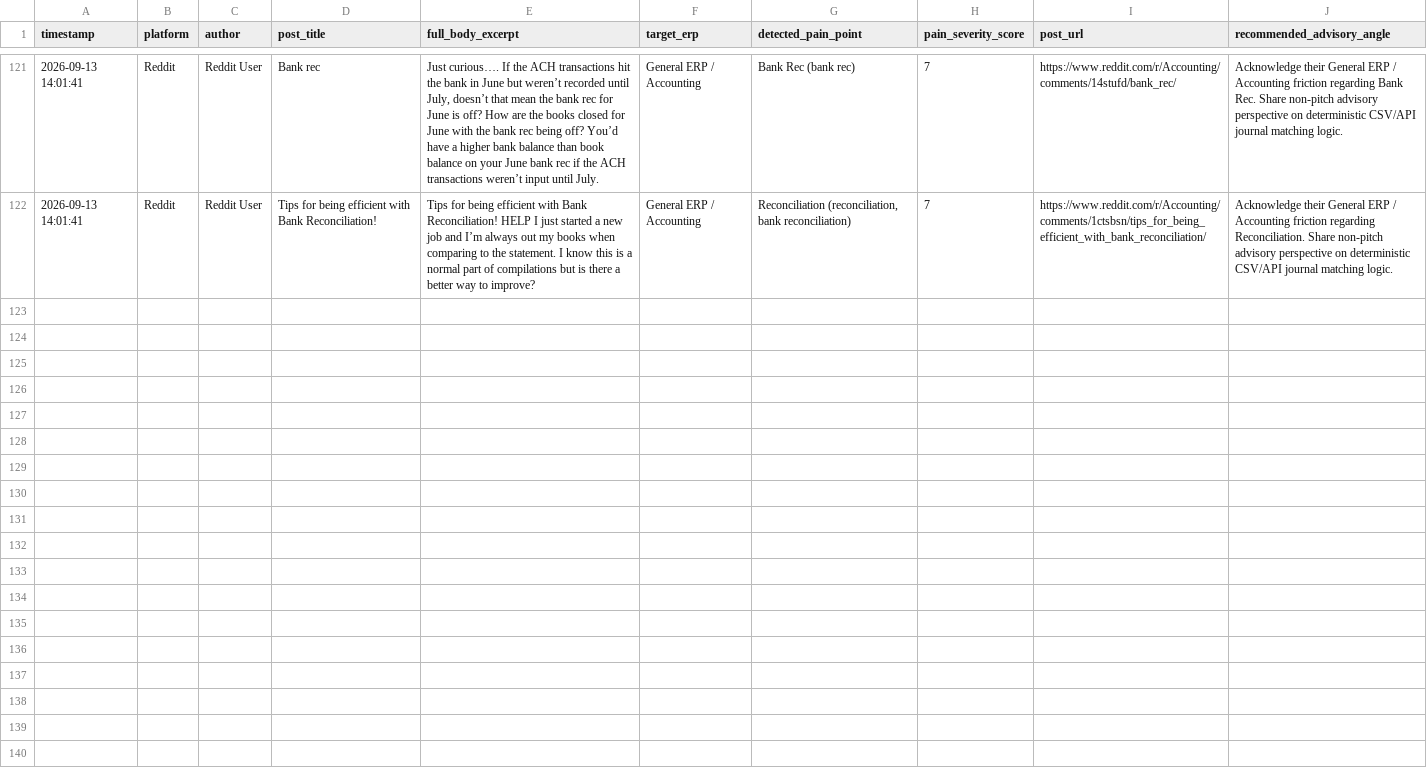
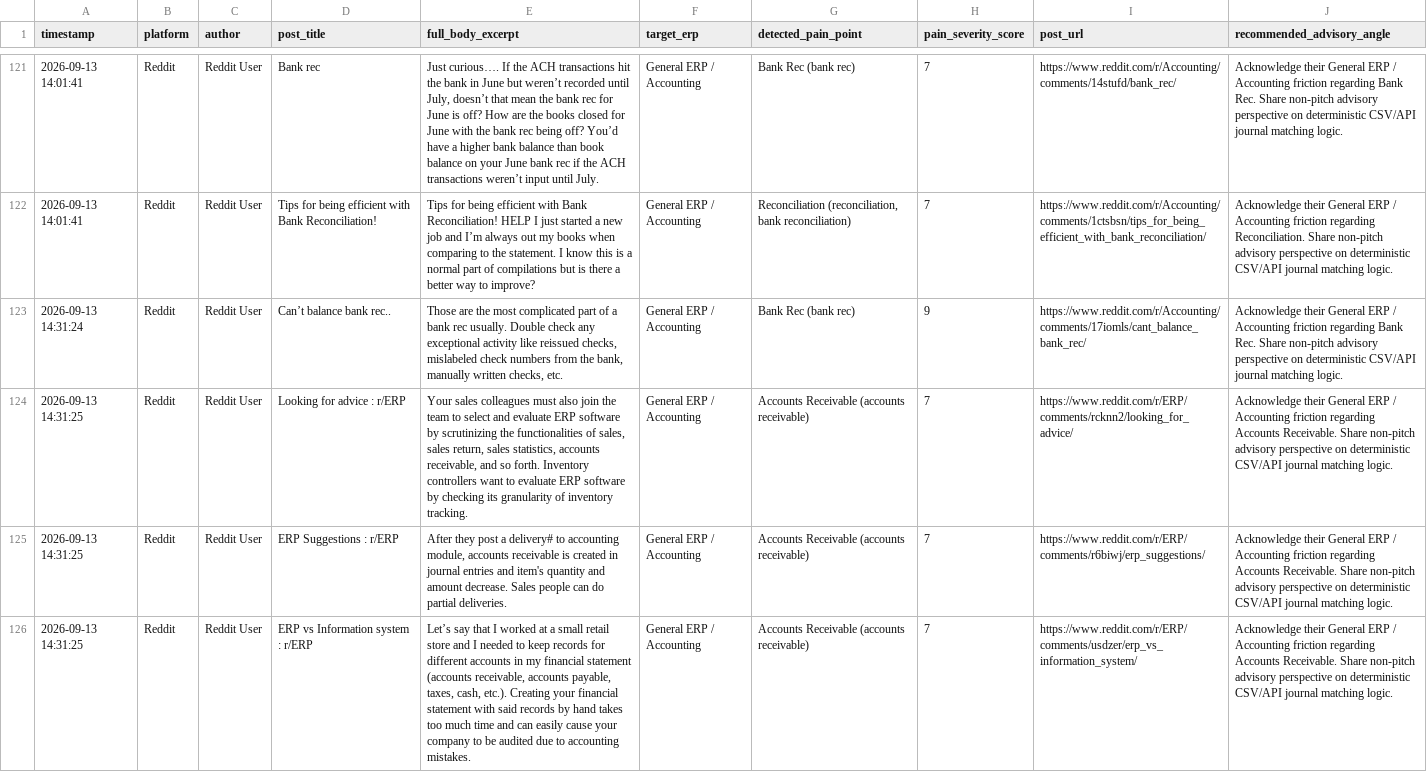
Before and after one commit to k39139215-gif/verasett-social-radar, a CSV file: social_leads/reddit_leads.csv, drawn as a sheet; only a part is shown, gaps mark what is left out; the diff names each change by its address in the sheet, - before the commit and + after, or states it on an @@ line.

```diff
--- a/social_leads/reddit_leads.csv
+++ b/social_leads/reddit_leads.csv
+row 123: 2026-09-13 14:31:24 | Reddit | Reddit User | Can’t balance bank rec.. | Those are the most complicated part of a bank rec usually. Double check any exceptional activity like reissued checks, mislabeled check numbers from the bank, manually written checks, etc. | General ERP / Accounting | Bank Rec (bank rec) | 9 | https://www.reddit.com/r/Accounting/comments/17iomls/cant_balance_bank_rec/ | Acknowledge their General ERP / Accounting friction regarding Bank Rec. Share non-pitch advisory perspective on deterministic CSV/API journal matching logic.
+row 124: 2026-09-13 14:31:25 | Reddit | Reddit User | Looking for advice : r/ERP | Your sales colleagues must also join the team to select and evaluate ERP software by scrutinizing the functionalities of sales, sales return, sales statistics, accounts receivable, and so forth. Inventory controllers want to evaluate ERP software by checking its granularity of inventory tracking. | General ERP / Accounting | Accounts Receivable (accounts receivable) | 7 | https://www.reddit.com/r/ERP/comments/rcknn2/looking_for_advice/ | Acknowledge their General ERP / Accounting friction regarding Accounts Receivable. Share non-pitch advisory perspective on deterministic CSV/API journal matching logic.
+row 125: 2026-09-13 14:31:25 | Reddit | Reddit User | ERP Suggestions : r/ERP | After they post a delivery# to accounting module, accounts receivable is created in journal entries and item's quantity and amount decrease. Sales people can do partial deliveries. | General ERP / Accounting | Accounts Receivable (accounts receivable) | 7 | https://www.reddit.com/r/ERP/comments/r6biwj/erp_suggestions/ | Acknowledge their General ERP / Accounting friction regarding Accounts Receivable. Share non-pitch advisory perspective on deterministic CSV/API journal matching logic.
+row 126: 2026-09-13 14:31:25 | Reddit | Reddit User | ERP vs Information system : r/ERP | Let’s say that I worked at a small retail store and I needed to keep records for different accounts in my financial statement (accounts receivable, accounts payable, taxes, cash, etc.). Creating your financial statement with said records by hand takes too much time and can easily cause your company to be audited due to accounting mistakes. | General ERP / Accounting | Accounts Receivable (accounts receivable) | 7 | https://www.reddit.com/r/ERP/comments/usdzer/erp_vs_information_system/ | Acknowledge their General ERP / Accounting friction regarding Accounts Receivable. Share non-pitch advisory perspective on deterministic CSV/API journal matching logic.
```
Also changed, not shown: social_leads/linkedin_leads.csv, 2 other files.
